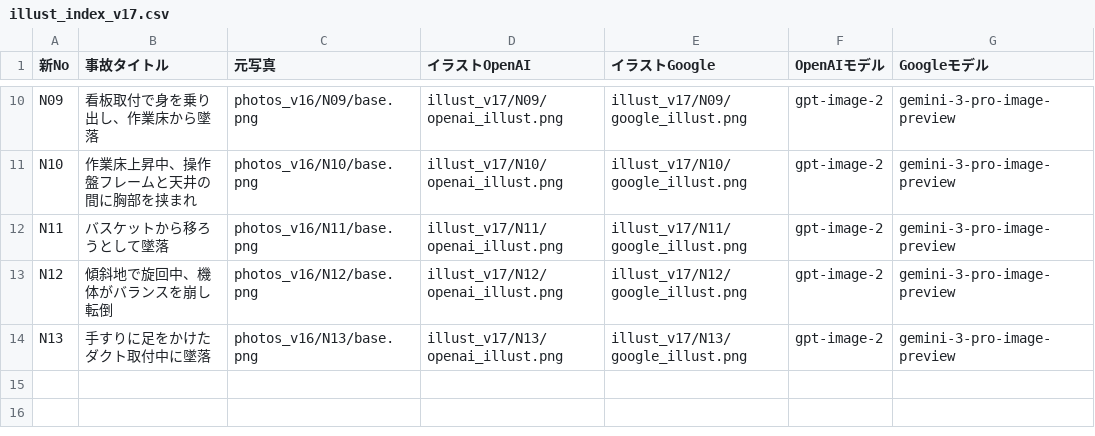
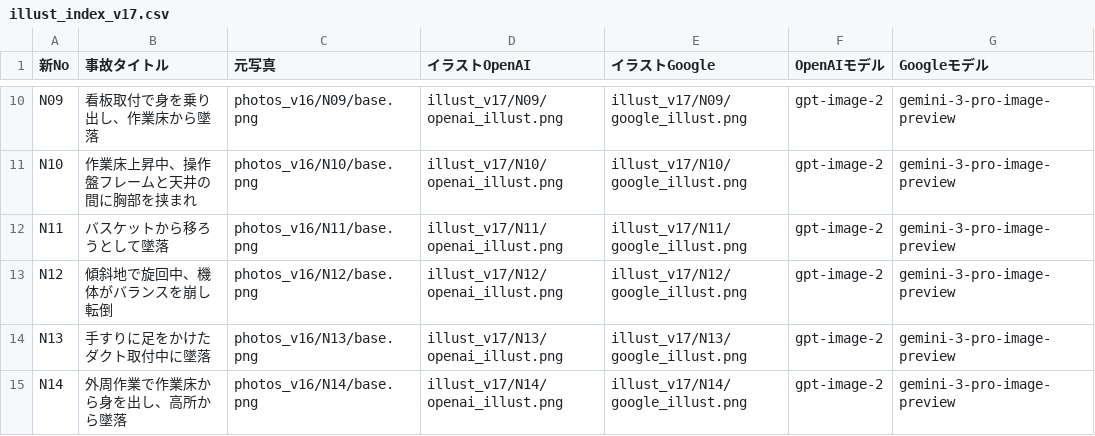
Before and after one commit to kameking-lab/safe1-imgreview, a CSV file: illust_index_v17.csv, drawn as a sheet; only a part is shown, gaps mark what is left out.

```diff
--- a/illust_index_v17.csv
+++ b/illust_index_v17.csv
@@ -14 +14,2 @@ N12,傾斜地で旋回中、機体がバランスを崩し転倒,photos_v16/N12/
 N13,手すりに足をかけたダクト取付中に墜落,photos_v16/N13/base.png,illust_v17/N13/openai_illust.png,illust_v17/N13/google_illust.png,gpt-image-2,gemini-3-pro-image-preview
+N14,外周作業で作業床から身を出し、高所から墜落,photos_v16/N14/base.png,illust_v17/N14/openai_illust.png,illust_v17/N14/google_illust.png,gpt-image-2,gemini-3-pro-image-preview
```
Also changed, not shown: 4 other files.
